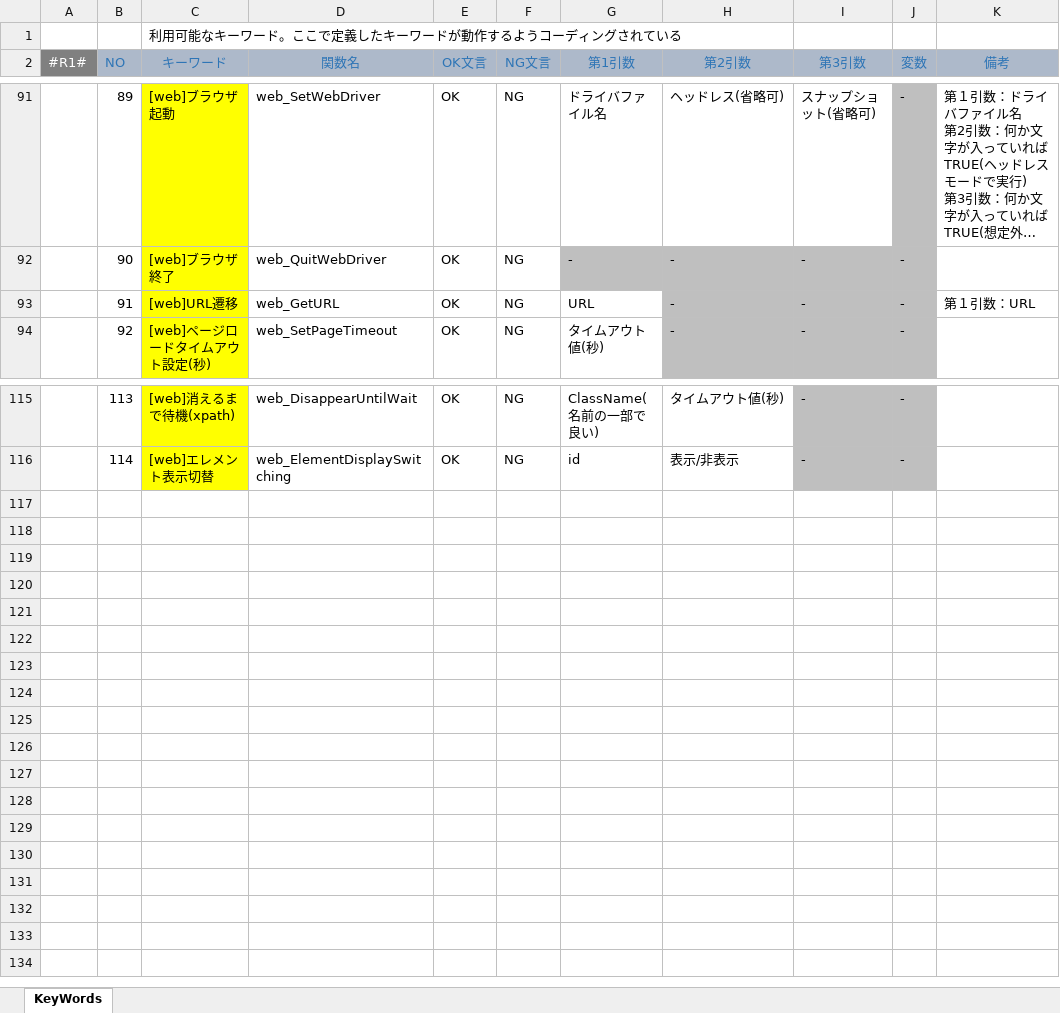
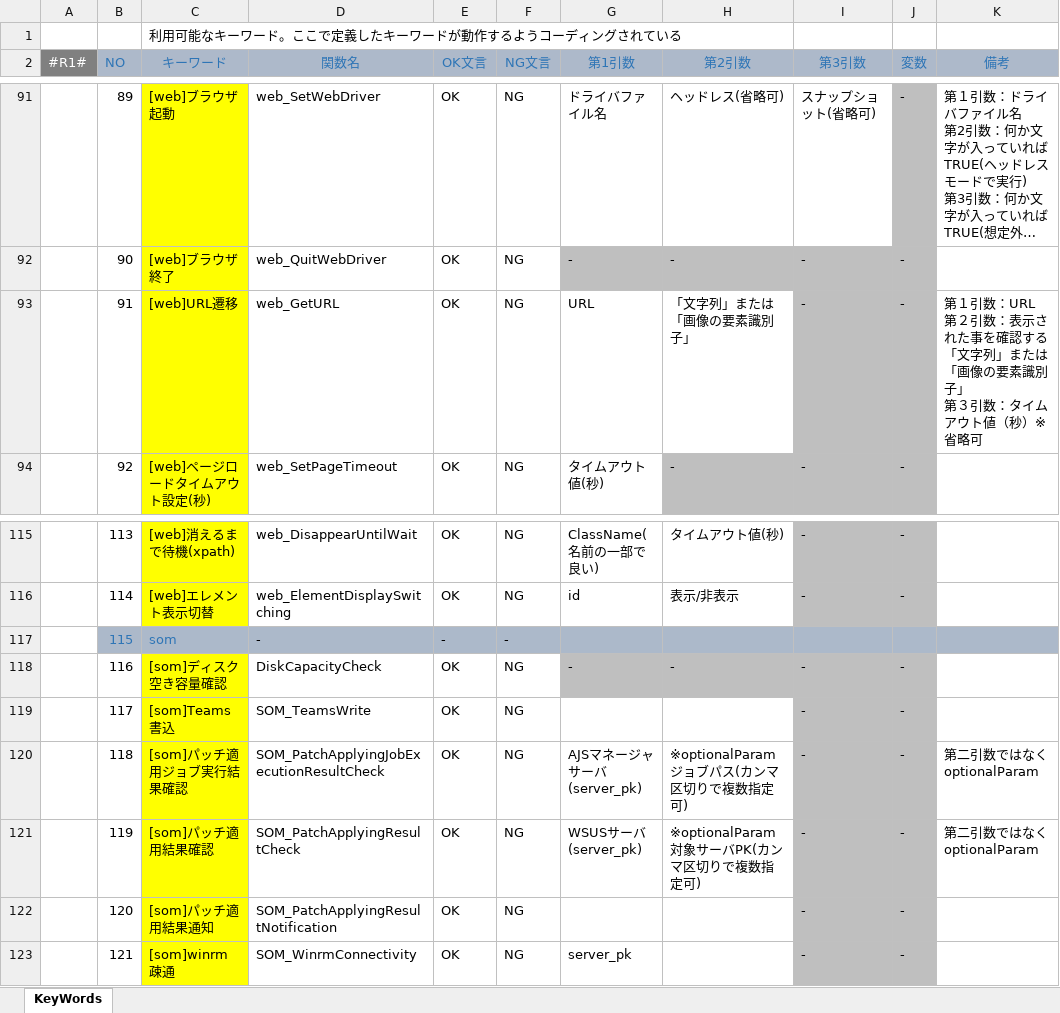
Before and after one commit to kai9jp/kai9auto_java, an Excel workbook: 文書/04.詳細設計書/【Kai9Auto】キーワードマスタ.xlsx, sheet KeyWords, drawn as a sheet; only a part is shown, gaps mark what is left out; long unchanged cells end in …; values as stored, in another font and other column widths than the file's, no borders; ↵ is a line break in a cell; the diff names each change by its address in the sheet, - before the commit and + after, or states it on an @@ line.

```diff
--- a/文書/04.詳細設計書/【Kai9Auto】キーワードマスタ.xlsx (sheet KeyWords)
+++ b/文書/04.詳細設計書/【Kai9Auto】キーワードマスタ.xlsx (sheet KeyWords)
-H93 (第2引数): -
+H93 (第2引数): 「文字列」または「画像の要素識別子」
-H93 fill: #BFBFBF
+H93 fill: none
-K93 (備考): 第１引数：URL
+K93 (備考): 第１引数：URL ↵ 第２引数：表示された事を確認する「文字列」または「画像の要素識別子」 ↵ 第３引数：タイムアウト値（秒）※省略可
+row 117:  | 115 | som | - | - | -
+row 118:  | 116 | [som]ディスク空き容量確認 | DiskCapacityCheck | OK | NG | - | - | - | -
+row 119:  | 117 | [som]Teams書込 | SOM_TeamsWrite | OK | NG |  |  | - | -
+row 120:  | 118 | [som]パッチ適用ジョブ実行結果確認 | SOM_PatchApplyingJobExecutionResultCheck | OK | NG | AJSマネージャサーバ(server_pk) | ※optionalParam ↵ ジョブパス(カンマ区切りで複数指定可) | - | - | 第二引数ではなくoptionalParam
+row 121:  | 119 | [som]パッチ適用結果確認 | SOM_PatchApplyingResultCheck | OK | NG | WSUSサーバ(server_pk) | ※optionalParam ↵ 対象サーバPK(カンマ区切りで複数指定可) | - | - | 第二引数ではなくoptionalParam
+row 122:  | 120 | [som]パッチ適用結果通知 | SOM_PatchApplyingResultNotification | OK | NG |  |  | - | -
+row 123:  | 121 | [som]winrm疎通 | SOM_WinrmConnectivity | OK | NG | server_pk |  | - | -
```
Also changed, not shown: 6 other files.
